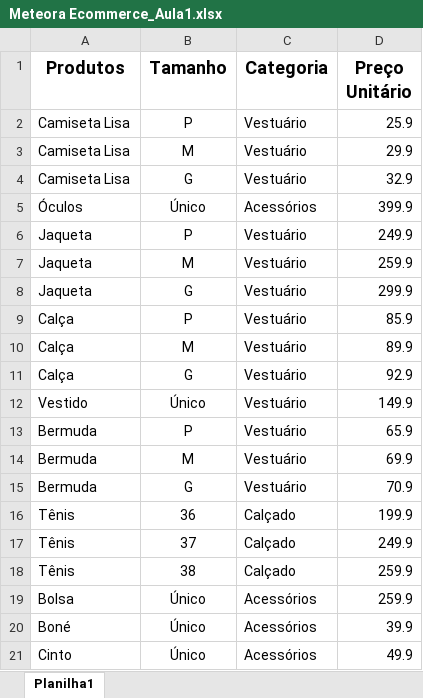
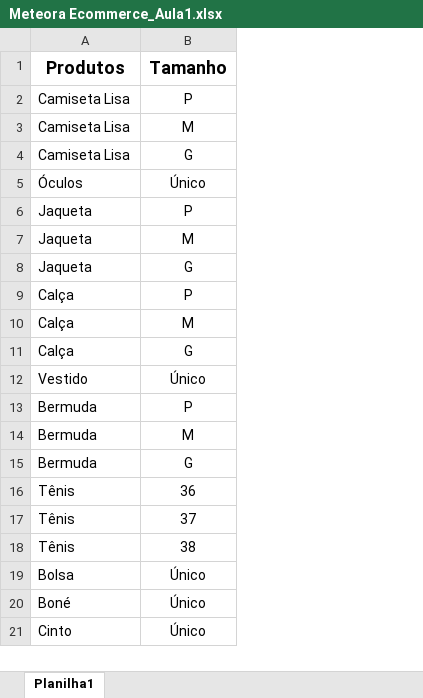
Before and after one commit to thierryLchaves/Santander-Imersao-Digital, an Excel workbook: Analise_de_dados_e_IA_Nivelamento/Semana_01/Excel/Domine_o_editor_de_planilhas/src/Meteora Ecommerce_Aula1.xlsx, sheet Planilha1, drawn as a sheet; values as stored, in another font and other column widths than the file's, no borders; the diff names each change by its address in the sheet, - before the commit and + after, or states it on an @@ line.

Commit message:
Vídeo 1 aula 2

```diff
--- a/Analise_de_dados_e_IA_Nivelamento/Semana_01/Excel/Domine_o_editor_de_planilhas/src/Meteora Ecommerce_Aula1.xlsx (sheet Planilha1)
+++ b/Analise_de_dados_e_IA_Nivelamento/Semana_01/Excel/Domine_o_editor_de_planilhas/src/Meteora Ecommerce_Aula1.xlsx (sheet Planilha1)
-column C (Categoria), rows 2-21: Vestuário | Vestuário | Vestuário | Acessórios | Vestuário | Vestuário | Vestuário | Vestuário | Vestuário | Vestuário | Vestuário | Vestuário | Vestuário | Vestuário | Calçado | Calçado | Calçado | Acessórios | Acessórios | Acessórios
-column D (Preço Unitário), rows 2-21: 25.9 | 29.9 | 32.9 | 399.9 | 249.9 | 259.9 | 299.9 | 85.9 | 89.9 | 92.9 | 149.9 | 65.9 | 69.9 | 70.9 | 199.9 | 249.9 | 259.9 | 259.9 | 39.9 | 49.9
```
Also changed, not shown: 8 other files.
